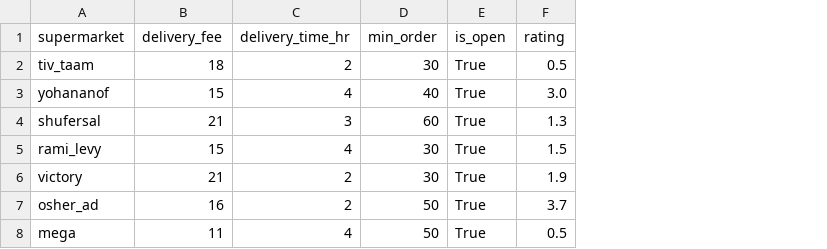
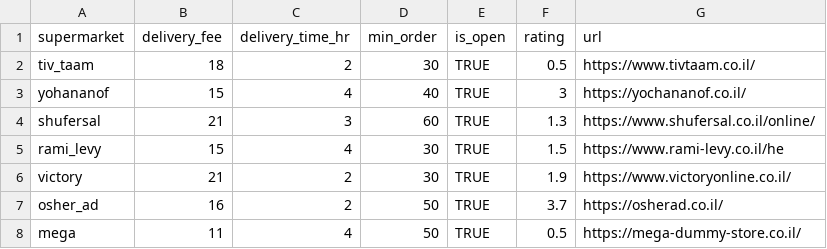
Before and after one commit to naghamo/COOK-E-Multi-Agent, a CSV file: data/supermarketsDB.csv, drawn as a sheet; the diff names each change by its address in the sheet, - before the commit and + after, or states it on an @@ line.

```diff
--- a/data/supermarketsDB.csv
+++ b/data/supermarketsDB.csv
+column G (url), rows 2-8: https://www.tivtaam.co.il/ | https://yochananof.co.il/ | https://www.shufersal.co.il/online/ | https://www.rami-levy.co.il/he | https://www.victoryonline.co.il/ | https://osherad.co.il/ | https://mega-dummy-store.co.il/
-E2:E8 (is_open): True
+E2:E8 (is_open): TRUE
-F3 (rating): 3.0
+F3 (rating): 3
```
Also changed, not shown: 3 other files.
